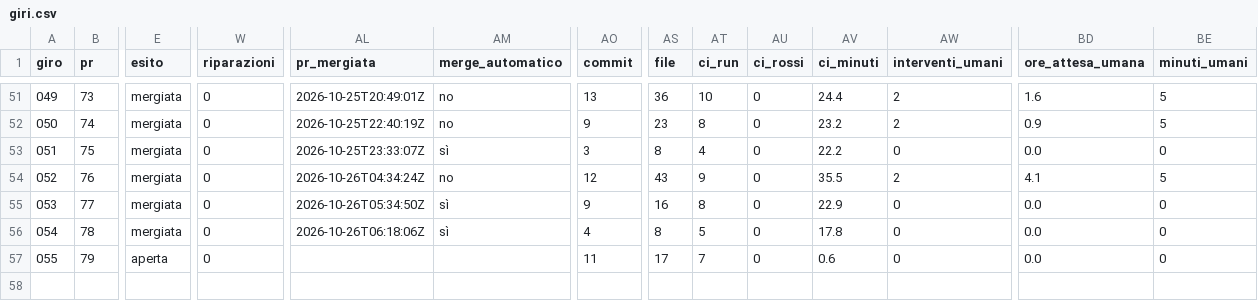
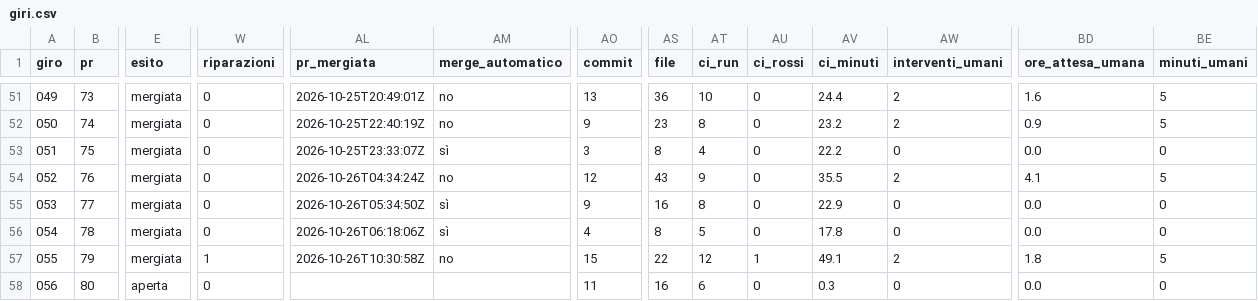
Before and after one commit to samueleniccolai-dev/planforhome, a CSV file: metrics/giri.csv, drawn as a sheet; only a part is shown, gaps mark what is left out; rows hold the shown columns only; the diff covers the shown part only; the diff names each change by its address in the sheet, - before the commit and + after, or states it on an @@ line.

```diff
--- a/metrics/giri.csv
+++ b/metrics/giri.csv
-E57 (esito): aperta
+E57 (esito): mergiata
-W57 (riparazioni): 0
+W57 (riparazioni): 1
-AL57 (pr_mergiata): (empty)
+AL57 (pr_mergiata): 2026-10-26T10:30:58Z
-AM57 (merge_automatico): (empty)
+AM57 (merge_automatico): no
-AO57 (commit): 11
+AO57 (commit): 15
-AS57 (file): 17
+AS57 (file): 22
-AT57 (ci_run): 7
+AT57 (ci_run): 12
-AU57 (ci_rossi): 0
+AU57 (ci_rossi): 1
-AV57 (ci_minuti): 0.6
+AV57 (ci_minuti): 49.1
-AW57 (interventi_umani): 0
+AW57 (interventi_umani): 2
-BD57 (ore_attesa_umana): 0.0
+BD57 (ore_attesa_umana): 1.8
-BE57 (minuti_umani): 0
+BE57 (minuti_umani): 5
+row 58: 056 | 80 | aperta | 0 |  |  | 11 | 16 | 6 | 0 | 0.3 | 0 | 0.0 | 0
```
Also changed, not shown: 2 edited cells elsewhere in this file, 7 other files.
